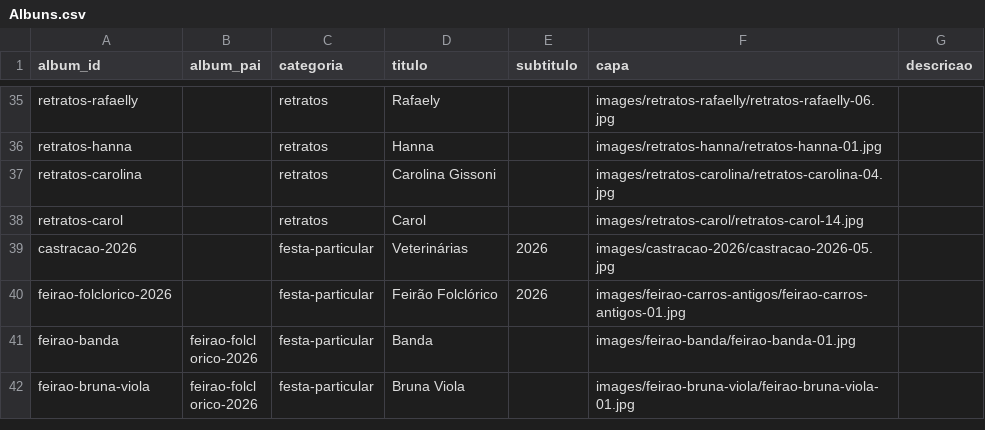
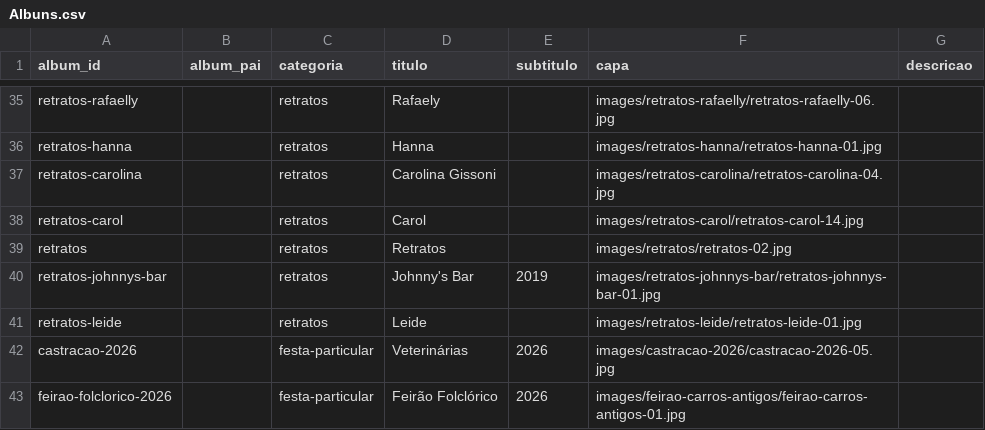
Before and after one commit to DiegoVBPinho/Site_de_Fotogrfia, a CSV file: csv/Albuns.csv, drawn as a sheet; only a part is shown, gaps mark what is left out; the shorter side is filled out with more unchanged rows; the diff names each change by its address in the sheet, - before the commit and + after, or states it on an @@ line.

```diff
--- a/csv/Albuns.csv
+++ b/csv/Albuns.csv
+row 39: retratos |  | retratos | Retratos |  | images/retratos/retratos-02.jpg
+row 40: retratos-johnnys-bar |  | retratos | Johnny's Bar | 2019 | images/retratos-johnnys-bar/retratos-johnnys-bar-01.jpg
+row 41: retratos-leide |  | retratos | Leide |  | images/retratos-leide/retratos-leide-01.jpg
```
Also changed, not shown: csv/Fotos.csv, 1 other file.
